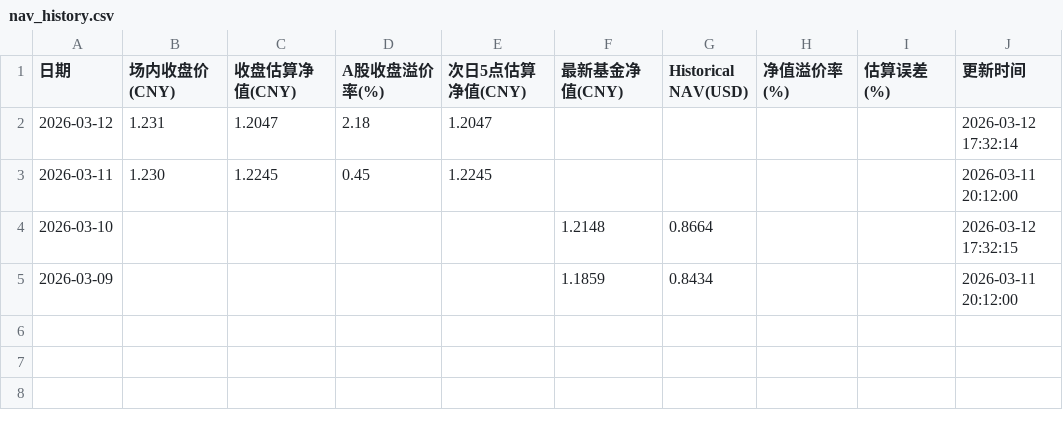
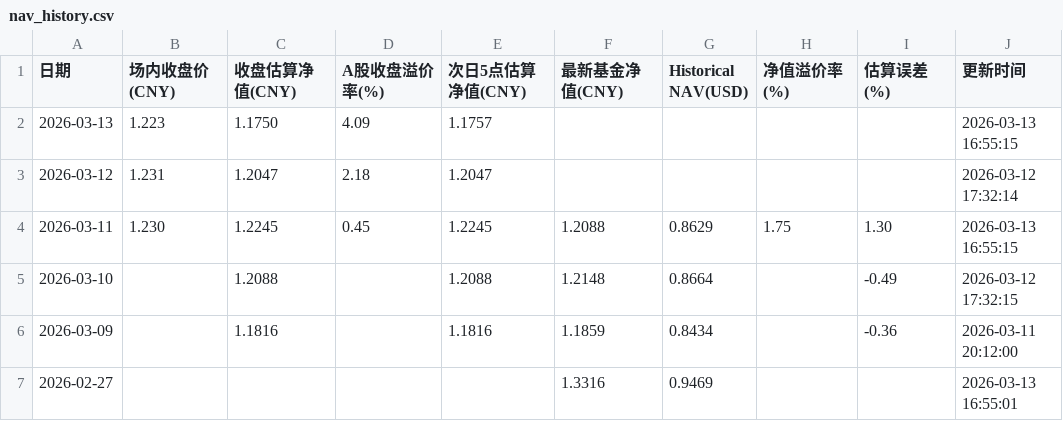
Before and after one commit to EternityPeng/IOPV, a CSV file: cache/513730/nav_history.csv, drawn as a sheet.

```diff
--- a/cache/513730/nav_history.csv
+++ b/cache/513730/nav_history.csv
@@ -1,5 +1,7 @@
 日期,场内收盘价(CNY),收盘估算净值(CNY),A股收盘溢价率(%),次日5点估算净值(CNY),最新基金净值(CNY),Historical NAV(USD),净值溢价率(%),估算误差(%),更新时间
+2026-03-13,1.223,1.1750,4.09,1.1757,,,,,2026-03-13 16:55:15
 2026-03-12,1.231,1.2047,2.18,1.2047,,,,,2026-03-12 17:32:14
-2026-03-11,1.230,1.2245,0.45,1.2245,,,,,2026-03-11 20:12:00
-2026-03-10,,,,,1.2148,0.8664,,,2026-03-12 17:32:15
-2026-03-09,,,,,1.1859,0.8434,,,2026-03-11 20:12:00
+2026-03-11,1.230,1.2245,0.45,1.2245,1.2088,0.8629,1.75,1.30,2026-03-13 16:55:15
+2026-03-10,,1.2088,,1.2088,1.2148,0.8664,,-0.49,2026-03-12 17:32:15
+2026-03-09,,1.1816,,1.1816,1.1859,0.8434,,-0.36,2026-03-11 20:12:00
+2026-02-27,,,,,1.3316,0.9469,,,2026-03-13 16:55:01
```
Also changed, not shown: cache/159687/nav_history.csv, cache/520580/nav_history.csv, 21 other files.
